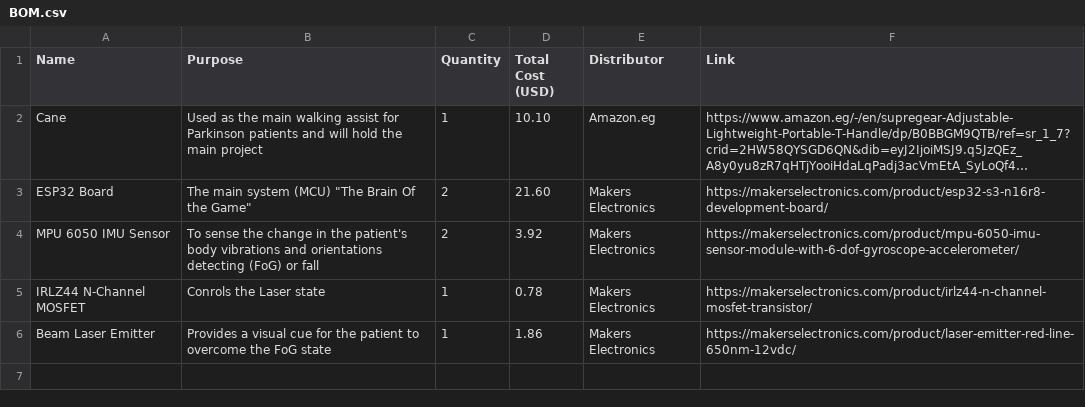
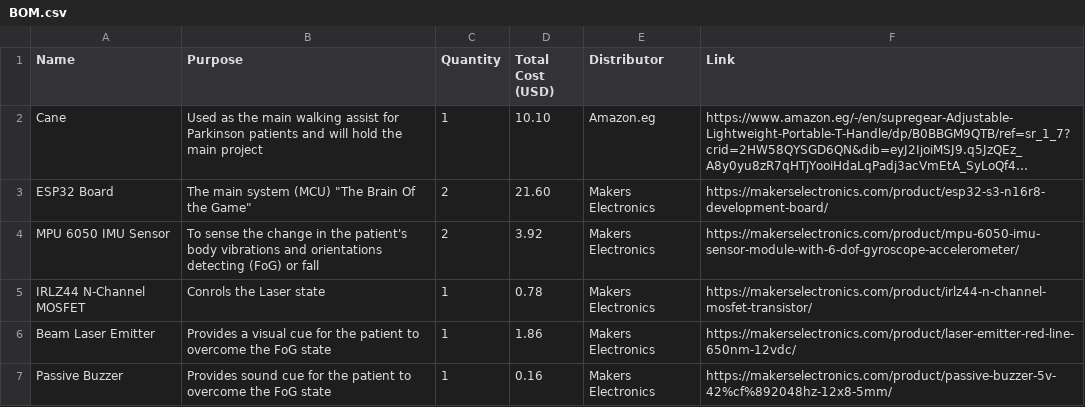
Before and after one commit to Omar-404-BlackOps/AntiFreeze-Cane, a CSV file: BOM.csv, drawn as a sheet; long unchanged cells end in …; the diff names each change by its address in the sheet, - before the commit and + after, or states it on an @@ line.

Commit message:
Adding Passive Buzzer (6th Item) to BOM

```diff
--- a/BOM.csv
+++ b/BOM.csv
+row 7: Passive Buzzer | Provides sound cue for the patient to overcome the FoG state | 1 | 0.16 | Makers Electronics | https://makerselectronics.com/product/passive-buzzer-5v-42%cf%892048hz-12x8-5mm/
```
